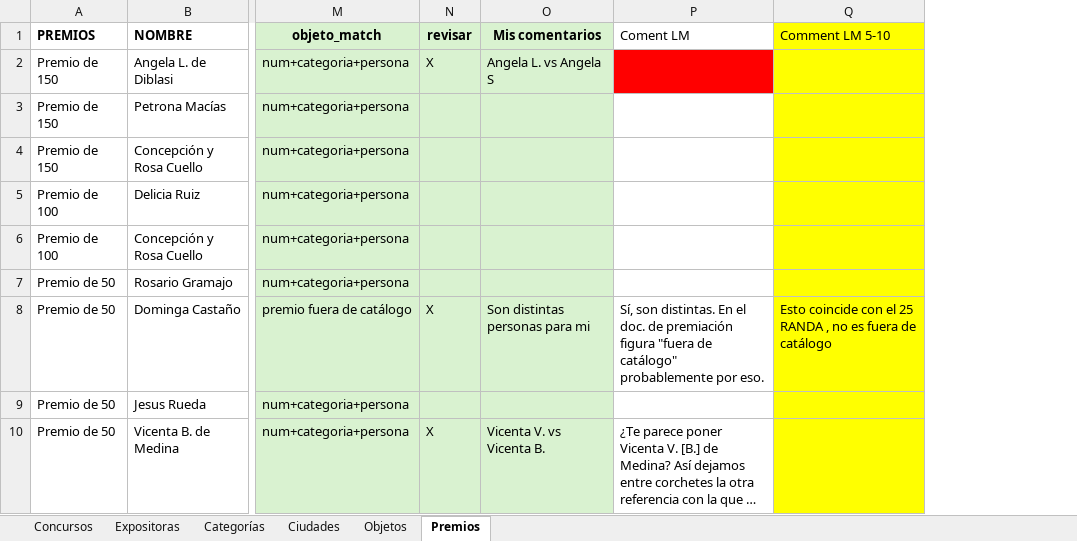
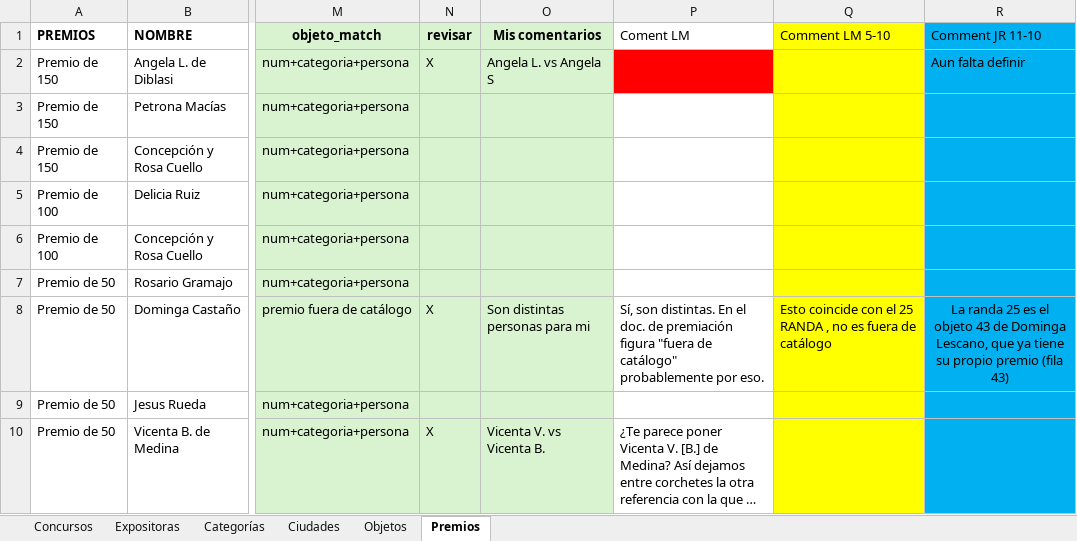
Before and after one commit to jrolandoUnsam/Cartografias-textil-tucuman, an Excel workbook: data/raw/revisiones_LM_10_2026/tabla_normalizada 5-10.xlsx, sheet Premios, drawn as a sheet; only a part is shown, gaps mark what is left out; long unchanged cells end in …; values as stored, in another font and other column widths than the file's, no borders; the diff names each change by its address in the sheet, - before the commit and + after, or states it on an @@ line.

Commit message:
Premios: decisiones de la revisión LM de octubre
- premios_manual.csv: Isabel Ovejero -> objeto 73 (deshilado 3); fuera de
  catálogo Lujarda n.º 33, Melchora n.º 34, Amicia Díaz, Catalina de Figueroa;
  Rosa Barceló sin persona (no es Rosa Baralo); Alejandrina Peiró y Lucrecia
  Carrazan sueltas (decisión anterior a octubre); pendientes de preguntar a
  Larisa: Dominga Castaño y Facunda Coronel.
- premios_vinculados: 89 con objeto, 5 para revisar (Castaño, Dalmira, Hermanas
  Dominicas, Facunda, Marina Belmonte).
- Candidatos regenerados con UMBRAL 80: 141 pares, 58 sin revisar.
- tabla_normalizada 5-10.xlsx: columna "Comment JR 11-10" con los comentarios
  de Julián para devolverle a Larisa.

```diff
--- a/data/raw/revisiones_LM_10_2026/tabla_normalizada 5-10.xlsx (sheet Premios)
+++ b/data/raw/revisiones_LM_10_2026/tabla_normalizada 5-10.xlsx (sheet Premios)
+column R (Comment JR 11-10), rows 2-8: Aun falta definir |  |  |  |  |  | La randa 25 es el objeto 43 de Dominga Lescano, que ya tiene su propio premio (fila 43)
```
Also changed, not shown: data/interim/duplicados_expositoras_candidatos.xlsx, data/interim/premios_vinculados.xlsx, 4 other files.
